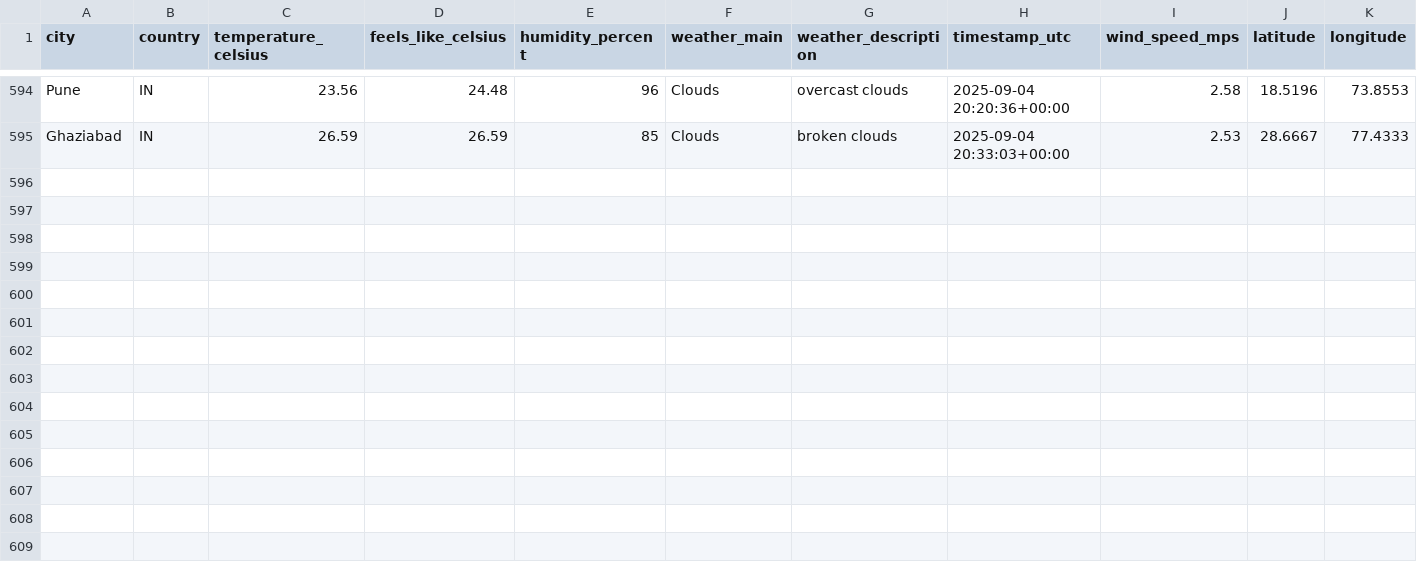
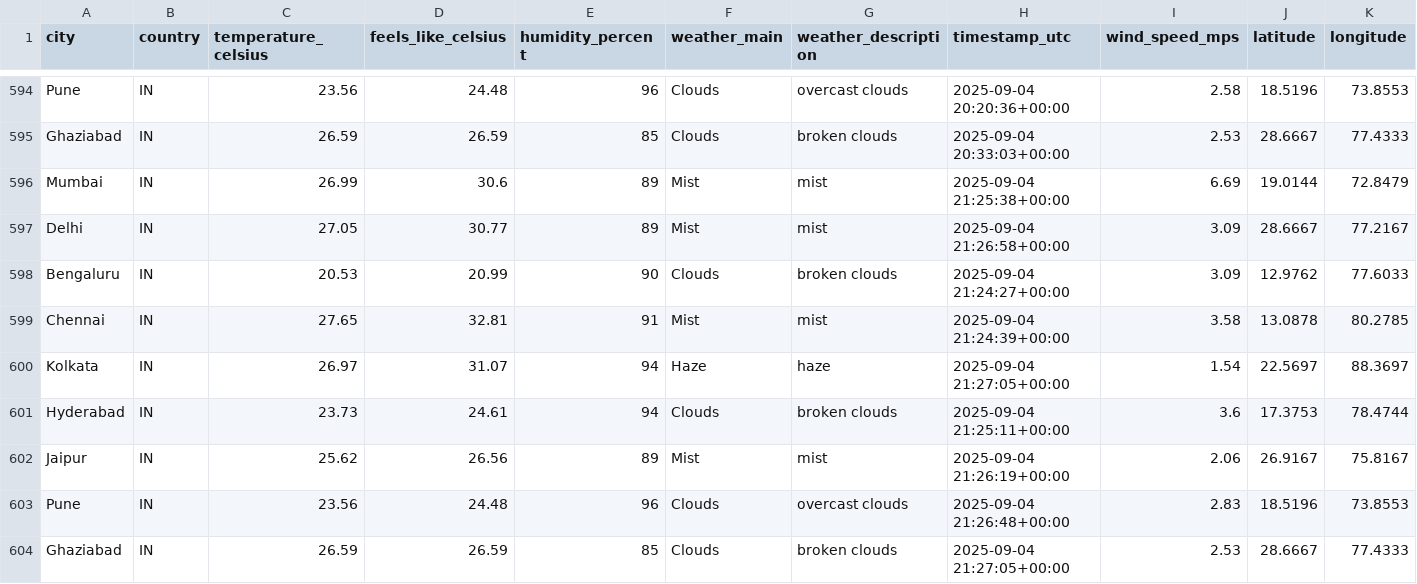
Before and after one commit to 4yushraman-jpg/weather-dashboard, a CSV file: weather_data.csv, drawn as a sheet; only a part is shown, gaps mark what is left out; rows hold the shown columns only; the diff names each change by its address in the sheet, - before the commit and + after, or states it on an @@ line.

```diff
--- a/weather_data.csv
+++ b/weather_data.csv
+row 596: Mumbai | IN | 26.99 | 30.6 | 89 | Mist | mist | 2025-09-04 21:25:38+00:00 | 6.69 | 19.0144 | 72.8479
+row 597: Delhi | IN | 27.05 | 30.77 | 89 | Mist | mist | 2025-09-04 21:26:58+00:00 | 3.09 | 28.6667 | 77.2167
+row 598: Bengaluru | IN | 20.53 | 20.99 | 90 | Clouds | broken clouds | 2025-09-04 21:24:27+00:00 | 3.09 | 12.9762 | 77.6033
+row 599: Chennai | IN | 27.65 | 32.81 | 91 | Mist | mist | 2025-09-04 21:24:39+00:00 | 3.58 | 13.0878 | 80.2785
+row 600: Kolkata | IN | 26.97 | 31.07 | 94 | Haze | haze | 2025-09-04 21:27:05+00:00 | 1.54 | 22.5697 | 88.3697
+row 601: Hyderabad | IN | 23.73 | 24.61 | 94 | Clouds | broken clouds | 2025-09-04 21:25:11+00:00 | 3.6 | 17.3753 | 78.4744
+row 602: Jaipur | IN | 25.62 | 26.56 | 89 | Mist | mist | 2025-09-04 21:26:19+00:00 | 2.06 | 26.9167 | 75.8167
+row 603: Pune | IN | 23.56 | 24.48 | 96 | Clouds | overcast clouds | 2025-09-04 21:26:48+00:00 | 2.83 | 18.5196 | 73.8553
+row 604: Ghaziabad | IN | 26.59 | 26.59 | 85 | Clouds | broken clouds | 2025-09-04 21:27:05+00:00 | 2.53 | 28.6667 | 77.4333
```
Also changed, not shown: 1 other file.
